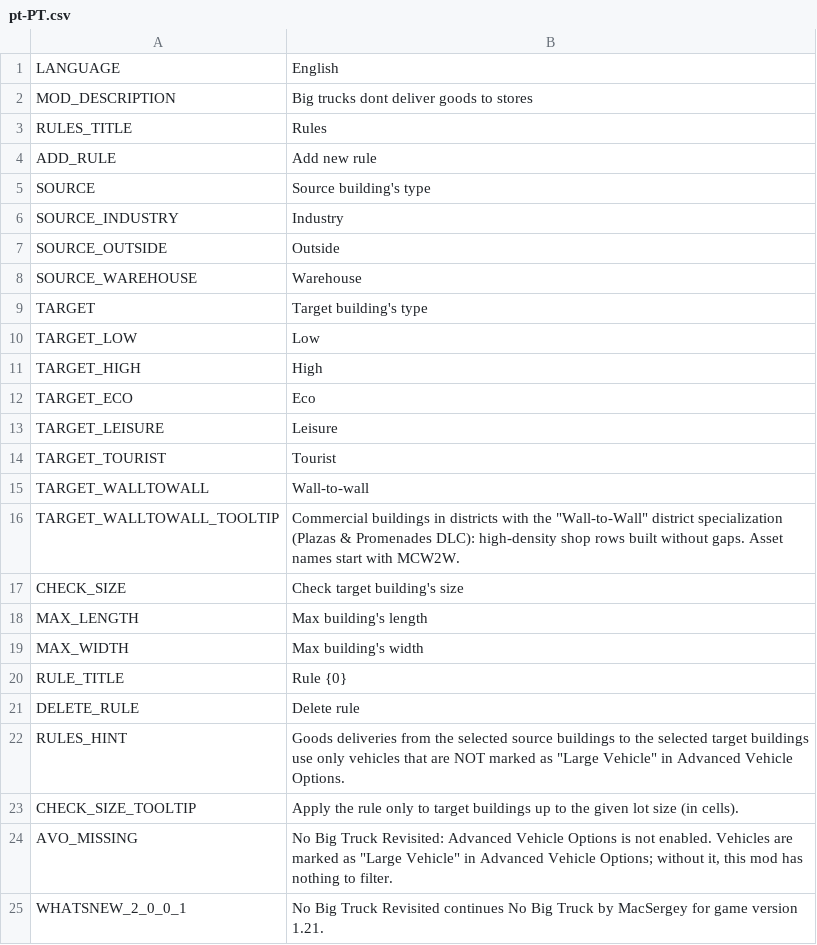
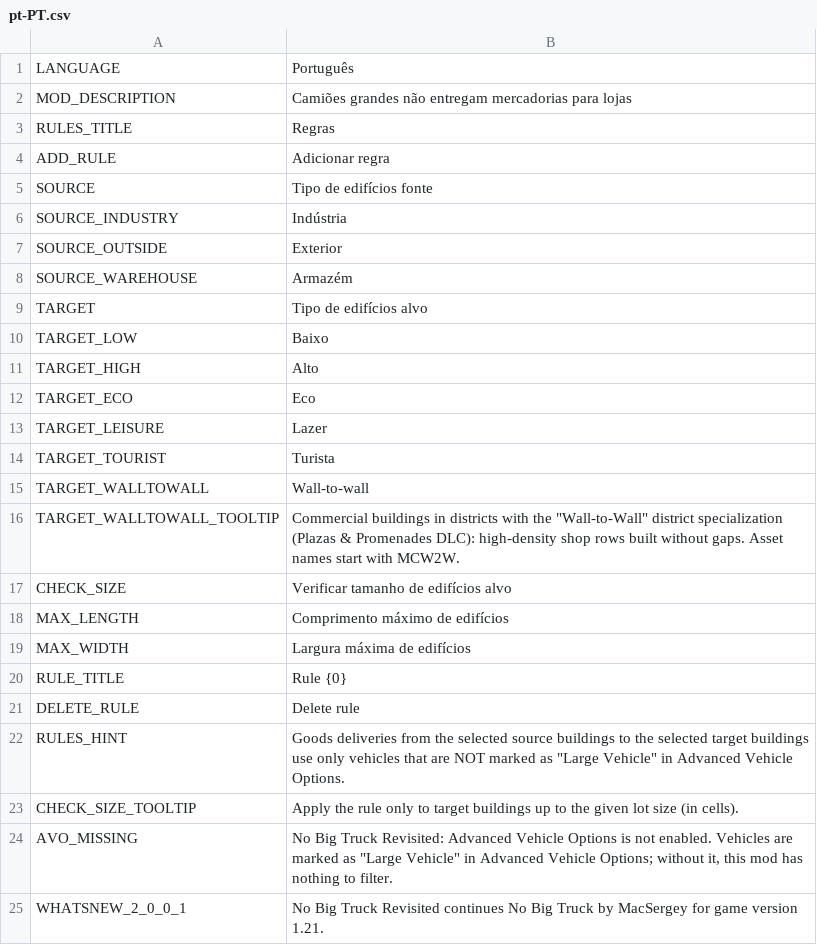
Before and after one commit to CityGecko/CS-NoBigTruckRevisited, a CSV file: NoBigTruck/Translations/pt-PT.csv, drawn as a sheet; only a part is shown.

Commit message:
New translations en-en.csv (Portuguese)
[ci skip]

```diff
--- a/NoBigTruck/Translations/pt-PT.csv
+++ b/NoBigTruck/Translations/pt-PT.csv
@@ -1,20 +1,20 @@
-"LANGUAGE","English"
-"MOD_DESCRIPTION","Big trucks dont deliver goods to stores"
-"RULES_TITLE","Rules"
-"ADD_RULE","Add new rule"
-"SOURCE","Source building's type"
-"SOURCE_INDUSTRY","Industry"
-"SOURCE_OUTSIDE","Outside"
-"SOURCE_WAREHOUSE","Warehouse"
-"TARGET","Target building's type"
-"TARGET_LOW","Low"
-"TARGET_HIGH","High"
+"LANGUAGE","Português"
+"MOD_DESCRIPTION","Camiões grandes não entregam mercadorias para lojas"
+"RULES_TITLE","Regras"
+"ADD_RULE","Adicionar regra"
+"SOURCE","Tipo de edifícios fonte"
+"SOURCE_INDUSTRY","Indústria"
+"SOURCE_OUTSIDE","Exterior"
+"SOURCE_WAREHOUSE","Armazém"
+"TARGET","Tipo de edifícios alvo"
+"TARGET_LOW","Baixo"
+"TARGET_HIGH","Alto"
 "TARGET_ECO","Eco"
-"TARGET_LEISURE","Leisure"
-"TARGET_TOURIST","Tourist"
+"TARGET_LEISURE","Lazer"
+"TARGET_TOURIST","Turista"
 "TARGET_WALLTOWALL","Wall-to-wall"
 "TARGET_WALLTOWALL_TOOLTIP","Commercial buildings in districts with the ""Wall-to-Wall"" district specialization (Plazas & Promenades DLC): high-density shop rows built without gaps. Asset names start with MCW2W."
-"CHECK_SIZE","Check target building's size"
-"MAX_LENGTH","Max building's length"
-"MAX_WIDTH","Max building's width"
+"CHECK_SIZE","Verificar tamanho de edifícios alvo"
+"MAX_LENGTH","Comprimento máximo de edifícios"
+"MAX_WIDTH","Largura máxima de edifícios"
 "RULE_TITLE","Rule {0}"
```
